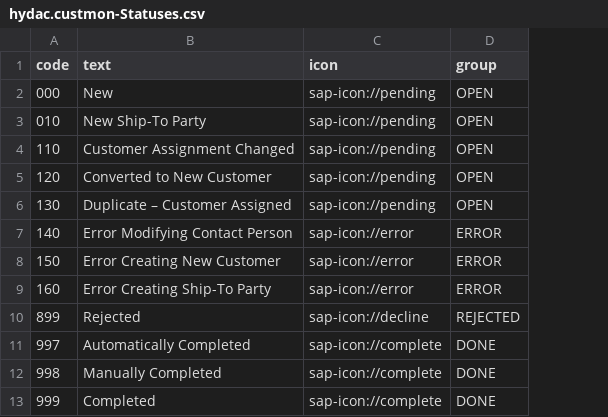
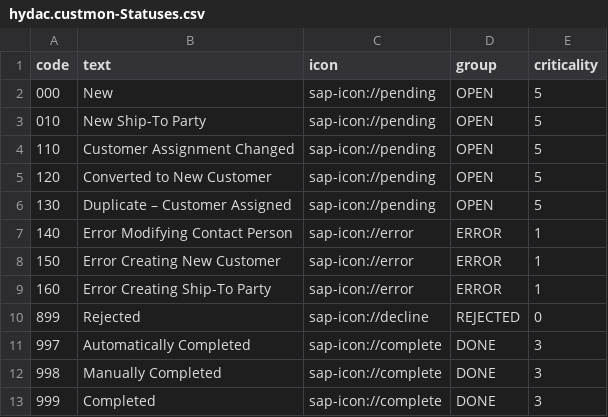
Before and after one commit to igorvorobevde/btp-cust-monitor, a CSV file: db/data/hydac.custmon-Statuses.csv, drawn as a sheet; the diff names each change by its address in the sheet, - before the commit and + after, or states it on an @@ line.

Commit message:
feat(F-11a): code lists StatusGroups/ReleaseStates and status criticality
- Statuses.criticality (5/1/0/3 per group), StatusGroups + ReleaseStates
  code lists with DE/EN texts, exposed read-only
- Jest: F-11 code lists (2 tests); docs/03 §2/§3
- adds the backend implementation plan (docs/superpowers/plans)

```diff
--- a/db/data/hydac.custmon-Statuses.csv
+++ b/db/data/hydac.custmon-Statuses.csv
+column E (criticality), rows 2-13: 5 | 5 | 5 | 5 | 5 | 1 | 1 | 1 | 0 | 3 | 3 | 3
```
Also changed, not shown: 9 other files.
